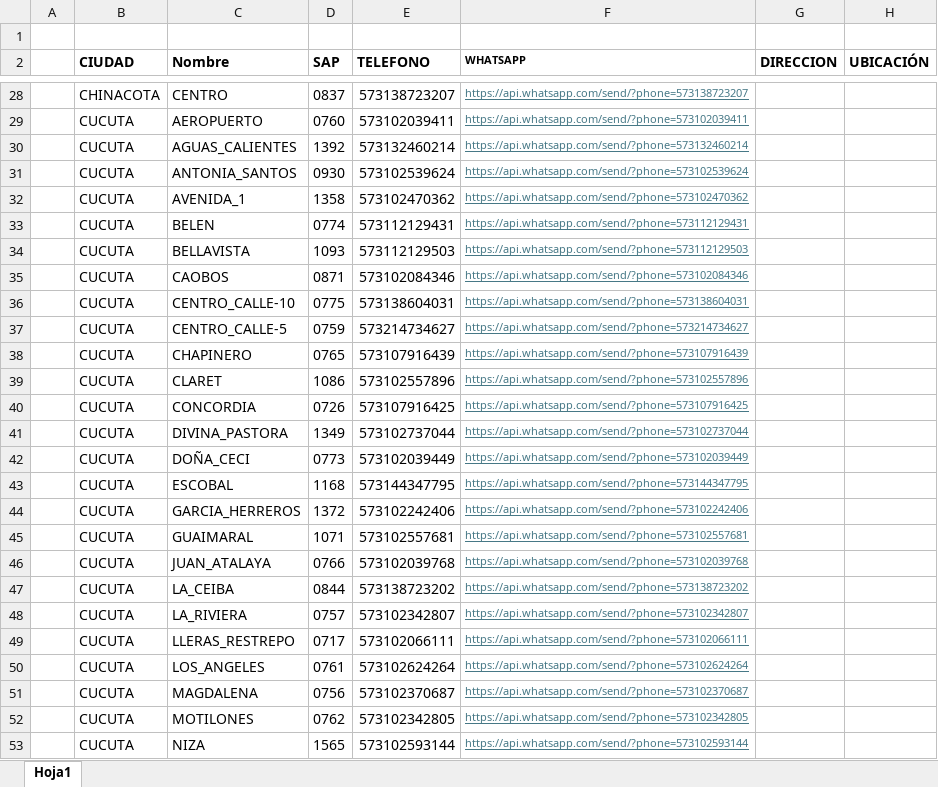
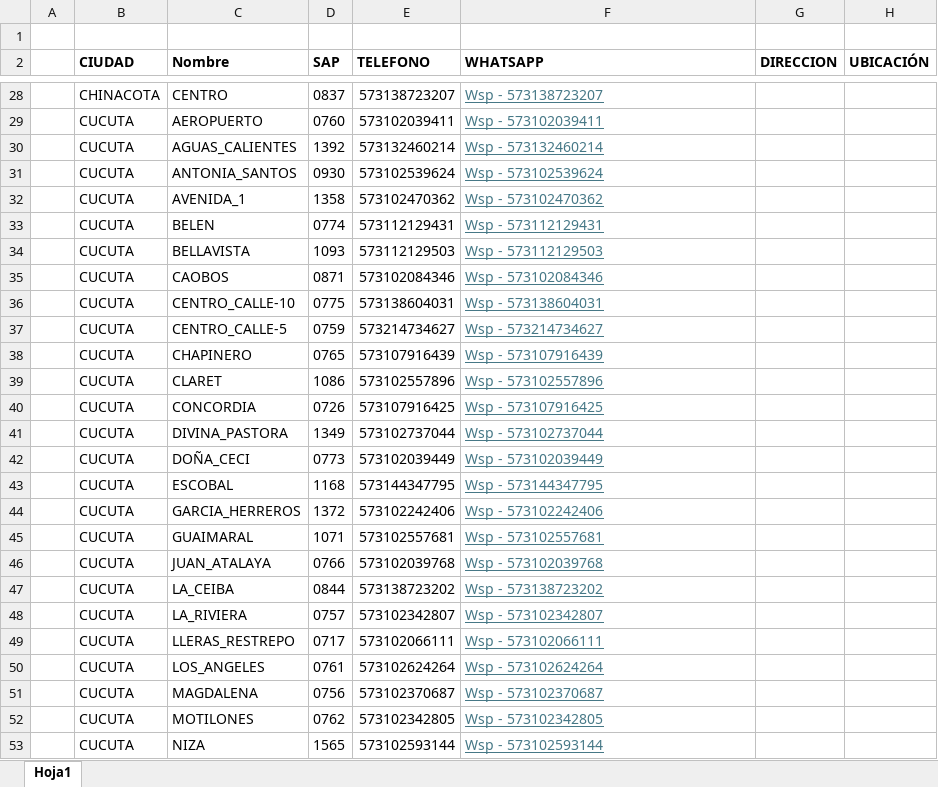
Before and after one commit to CARMONVE/SAP_buscar, an Excel workbook: datos.xlsx, sheet Hoja1, drawn as a sheet; only a part is shown, gaps mark what is left out; values as stored, in another font and other column widths than the file's, no borders; the diff covers the shown part only; the diff names each change by its address in the sheet, - before the commit and + after, or states it on an @@ line.

```diff
--- a/datos.xlsx (sheet Hoja1)
+++ b/datos.xlsx (sheet Hoja1)
@@ F2:F53 text size: larger @@
-F28 (WHATSAPP): https://api.whatsapp.com/send/?phone=573138723207
+F28 (WHATSAPP): Wsp - 573138723207
-F29 (WHATSAPP): https://api.whatsapp.com/send/?phone=573102039411
+F29 (WHATSAPP): Wsp - 573102039411
-F30 (WHATSAPP): https://api.whatsapp.com/send/?phone=573132460214
+F30 (WHATSAPP): Wsp - 573132460214
-F31 (WHATSAPP): https://api.whatsapp.com/send/?phone=573102539624
+F31 (WHATSAPP): Wsp - 573102539624
-F32 (WHATSAPP): https://api.whatsapp.com/send/?phone=573102470362
+F32 (WHATSAPP): Wsp - 573102470362
-F33 (WHATSAPP): https://api.whatsapp.com/send/?phone=573112129431
+F33 (WHATSAPP): Wsp - 573112129431
-F34 (WHATSAPP): https://api.whatsapp.com/send/?phone=573112129503
+F34 (WHATSAPP): Wsp - 573112129503
-F35 (WHATSAPP): https://api.whatsapp.com/send/?phone=573102084346
+F35 (WHATSAPP): Wsp - 573102084346
-F36 (WHATSAPP): https://api.whatsapp.com/send/?phone=573138604031
+F36 (WHATSAPP): Wsp - 573138604031
-F37 (WHATSAPP): https://api.whatsapp.com/send/?phone=573214734627
+F37 (WHATSAPP): Wsp - 573214734627
-F38 (WHATSAPP): https://api.whatsapp.com/send/?phone=573107916439
+F38 (WHATSAPP): Wsp - 573107916439
-F39 (WHATSAPP): https://api.whatsapp.com/send/?phone=573102557896
+F39 (WHATSAPP): Wsp - 573102557896
-F40 (WHATSAPP): https://api.whatsapp.com/send/?phone=573107916425
+F40 (WHATSAPP): Wsp - 573107916425
-F41 (WHATSAPP): https://api.whatsapp.com/send/?phone=573102737044
+F41 (WHATSAPP): Wsp - 573102737044
-F42 (WHATSAPP): https://api.whatsapp.com/send/?phone=573102039449
+F42 (WHATSAPP): Wsp - 573102039449
-F43 (WHATSAPP): https://api.whatsapp.com/send/?phone=573144347795
+F43 (WHATSAPP): Wsp - 573144347795
-F44 (WHATSAPP): https://api.whatsapp.com/send/?phone=573102242406
+F44 (WHATSAPP): Wsp - 573102242406
-F45 (WHATSAPP): https://api.whatsapp.com/send/?phone=573102557681
+F45 (WHATSAPP): Wsp - 573102557681
-F46 (WHATSAPP): https://api.whatsapp.com/send/?phone=573102039768
+F46 (WHATSAPP): Wsp - 573102039768
-F47 (WHATSAPP): https://api.whatsapp.com/send/?phone=573138723202
+F47 (WHATSAPP): Wsp - 573138723202
-F48 (WHATSAPP): https://api.whatsapp.com/send/?phone=573102342807
+F48 (WHATSAPP): Wsp - 573102342807
-F49 (WHATSAPP): https://api.whatsapp.com/send/?phone=573102066111
+F49 (WHATSAPP): Wsp - 573102066111
-F50 (WHATSAPP): https://api.whatsapp.com/send/?phone=573102624264
+F50 (WHATSAPP): Wsp - 573102624264
-F51 (WHATSAPP): https://api.whatsapp.com/send/?phone=573102370687
+F51 (WHATSAPP): Wsp - 573102370687
-F52 (WHATSAPP): https://api.whatsapp.com/send/?phone=573102342805
+F52 (WHATSAPP): Wsp - 573102342805
-F53 (WHATSAPP): https://api.whatsapp.com/send/?phone=573102593144
+F53 (WHATSAPP): Wsp - 573102593144
```
Also changed, not shown: 83 edited cells and cell formats elsewhere in this sheet.
